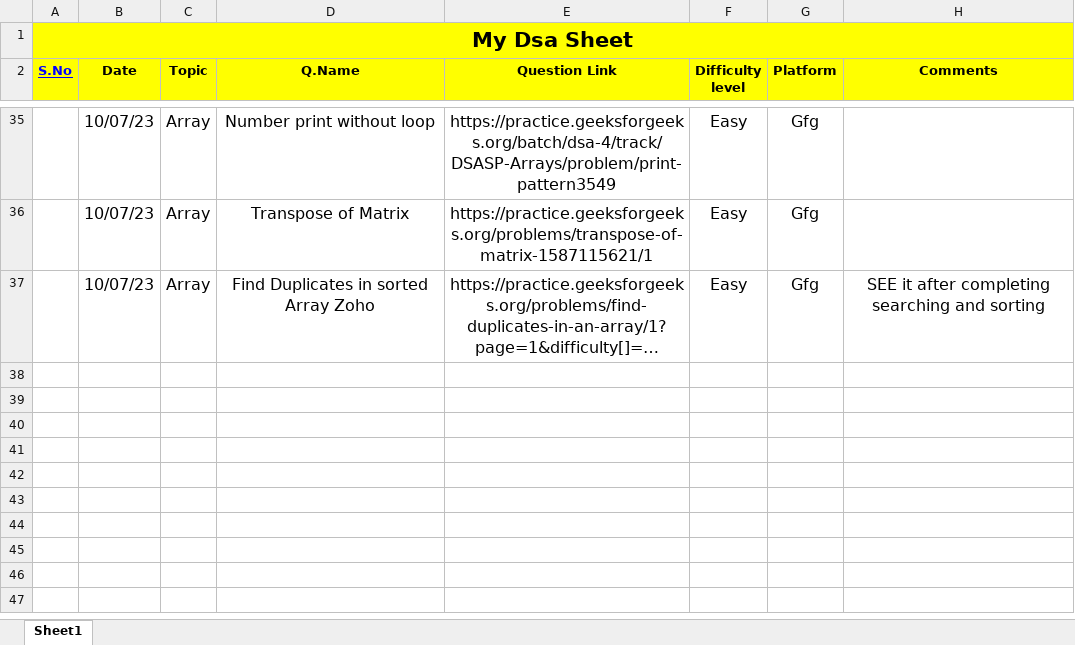
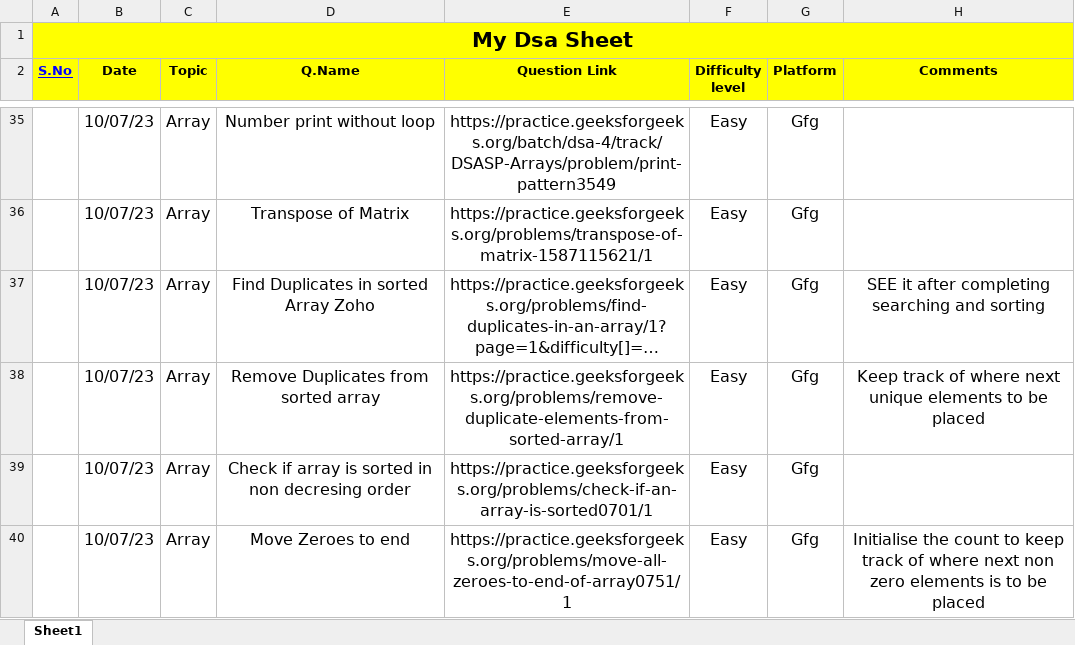
Before and after one commit to Prashanthkumarpk/CHALLENGE_45, an Excel workbook: MyDsaSheet.xlsx, sheet Sheet1, drawn as a sheet; only a part is shown, gaps mark what is left out; long unchanged cells end in …; values as stored, in another font and other column widths than the file's, no borders; the diff names each change by its address in the sheet, - before the commit and + after, or states it on an @@ line.

Commit message:
day 10 part 2

```diff
--- a/MyDsaSheet.xlsx (sheet Sheet1)
+++ b/MyDsaSheet.xlsx (sheet Sheet1)
+row 38:  | 10/07/23 | Array | Remove Duplicates from sorted array | https://practice.geeksforgeeks.org/problems/remove-duplicate-elements-from-sorted-array/1 | Easy | Gfg | Keep track of where next unique elements to be placed
+row 39:  | 10/07/23 | Array | Check if array is sorted in non decresing order | https://practice.geeksforgeeks.org/problems/check-if-an-array-is-sorted0701/1 | Easy | Gfg
+row 40:  | 10/07/23 | Array | Move Zeroes to end | https://practice.geeksforgeeks.org/problems/move-all-zeroes-to-end-of-array0751/1 | Easy | Gfg | Initialise the count to keep track of where next non zero elements is to be placed
```
